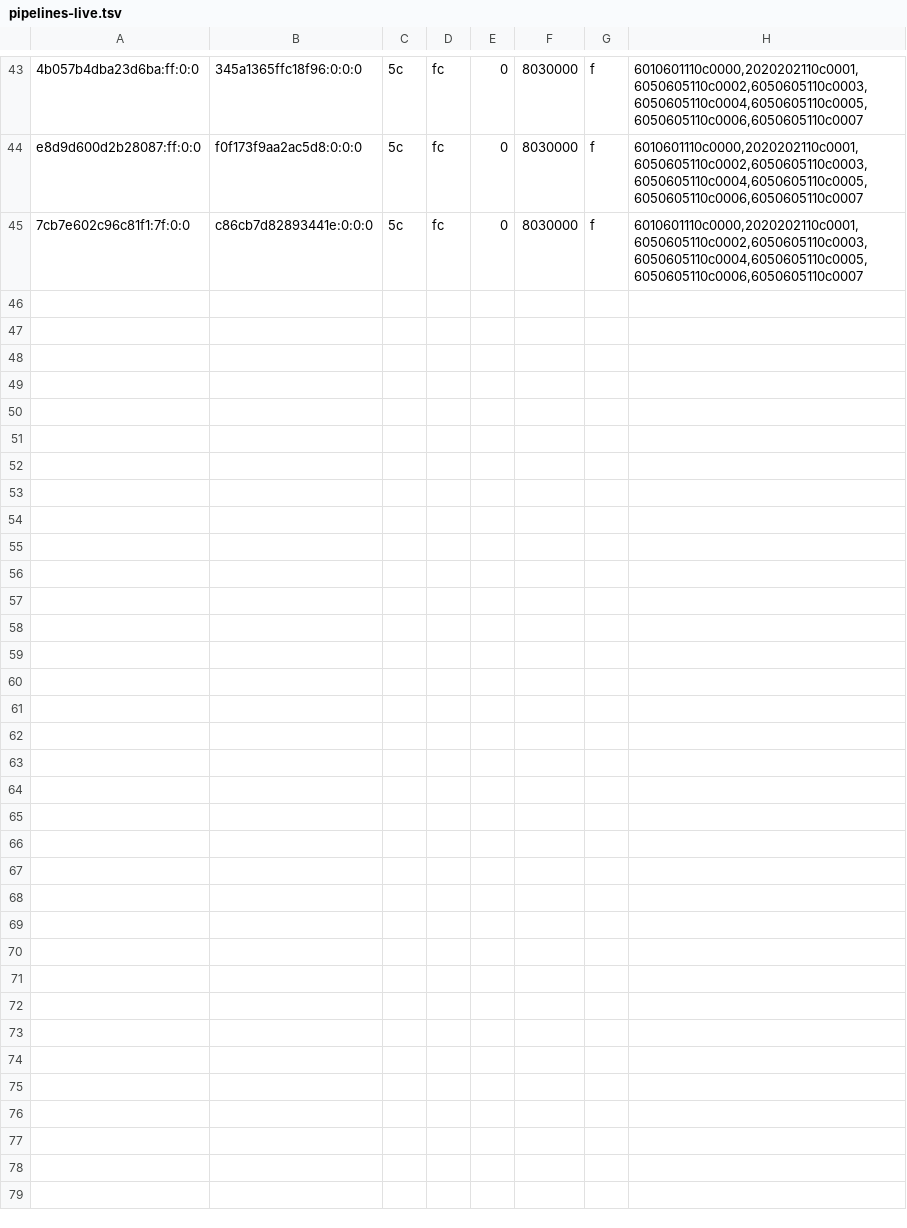
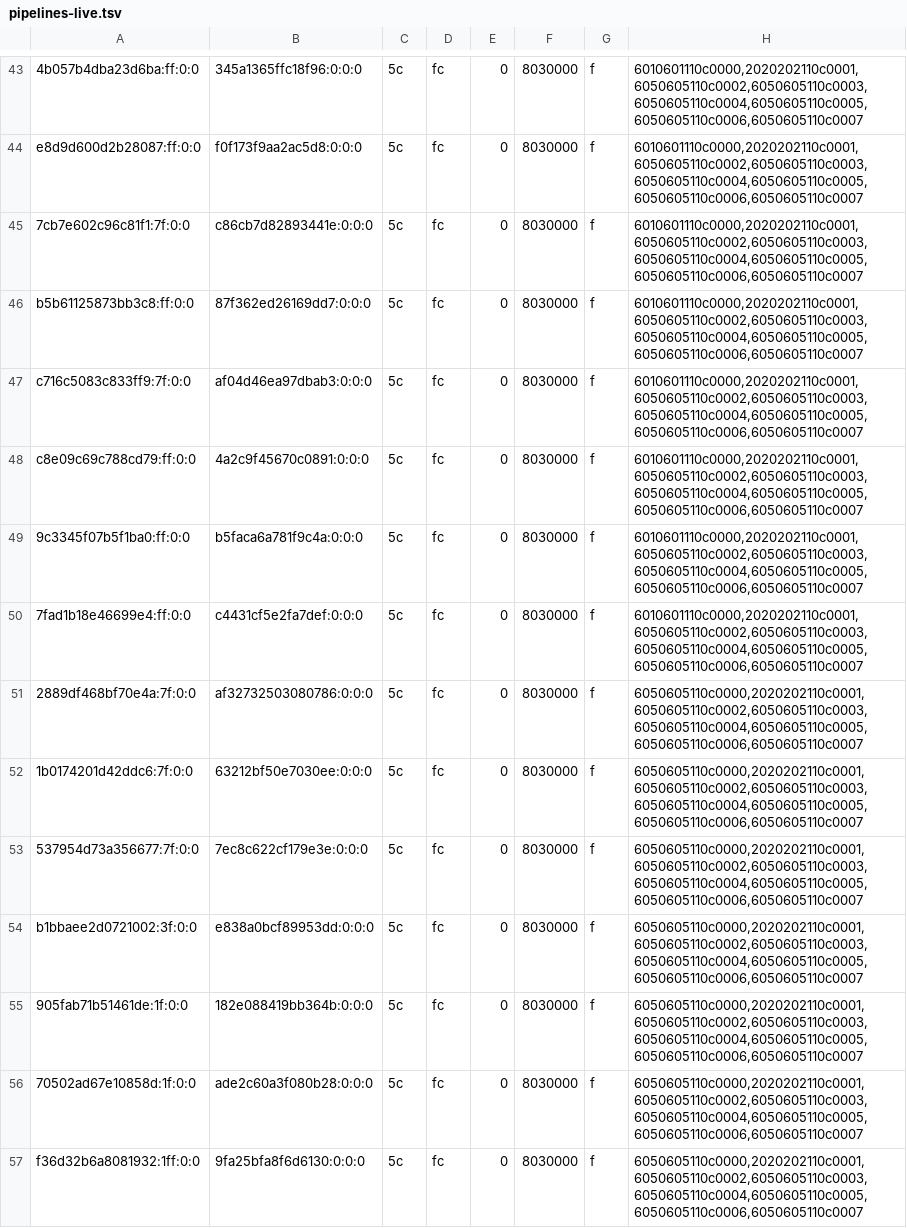
Before and after one commit to justr4mzi/mush8, a TSV file: smoke/39732401764/pipelines-live.tsv, drawn as a sheet; only a part is shown, gaps mark what is left out; the diff covers the shown part only; the diff names each change by its address in the sheet, - before the commit and + after, or states it on an @@ line.

Commit message:
smoke logs 39732401764

```diff
--- a/smoke/39732401764/pipelines-live.tsv
+++ b/smoke/39732401764/pipelines-live.tsv
+row 46: b5b61125873bb3c8:ff:0:0 | 87f362ed26169dd7:0:0:0 | 5c | fc | 0 | 8030000 | f | 6010601110c0000,2020202110c0001,6050605110c0002,6050605110c0003,6050605110c0004,6050605110c0005,6050605110c0006,6050605110c0007
+row 47: c716c5083c833ff9:7f:0:0 | af04d46ea97dbab3:0:0:0 | 5c | fc | 0 | 8030000 | f | 6010601110c0000,2020202110c0001,6050605110c0002,6050605110c0003,6050605110c0004,6050605110c0005,6050605110c0006,6050605110c0007
+row 48: c8e09c69c788cd79:ff:0:0 | 4a2c9f45670c0891:0:0:0 | 5c | fc | 0 | 8030000 | f | 6010601110c0000,2020202110c0001,6050605110c0002,6050605110c0003,6050605110c0004,6050605110c0005,6050605110c0006,6050605110c0007
+row 49: 9c3345f07b5f1ba0:ff:0:0 | b5faca6a781f9c4a:0:0:0 | 5c | fc | 0 | 8030000 | f | 6010601110c0000,2020202110c0001,6050605110c0002,6050605110c0003,6050605110c0004,6050605110c0005,6050605110c0006,6050605110c0007
+row 50: 7fad1b18e46699e4:ff:0:0 | c4431cf5e2fa7def:0:0:0 | 5c | fc | 0 | 8030000 | f | 6010601110c0000,2020202110c0001,6050605110c0002,6050605110c0003,6050605110c0004,6050605110c0005,6050605110c0006,6050605110c0007
+row 51: 2889df468bf70e4a:7f:0:0 | af32732503080786:0:0:0 | 5c | fc | 0 | 8030000 | f | 6050605110c0000,2020202110c0001,6050605110c0002,6050605110c0003,6050605110c0004,6050605110c0005,6050605110c0006,6050605110c0007
+row 52: 1b0174201d42ddc6:7f:0:0 | 63212bf50e7030ee:0:0:0 | 5c | fc | 0 | 8030000 | f | 6050605110c0000,2020202110c0001,6050605110c0002,6050605110c0003,6050605110c0004,6050605110c0005,6050605110c0006,6050605110c0007
+row 53: 537954d73a356677:7f:0:0 | 7ec8c622cf179e3e:0:0:0 | 5c | fc | 0 | 8030000 | f | 6050605110c0000,2020202110c0001,6050605110c0002,6050605110c0003,6050605110c0004,6050605110c0005,6050605110c0006,6050605110c0007
+row 54: b1bbaee2d0721002:3f:0:0 | e838a0bcf89953dd:0:0:0 | 5c | fc | 0 | 8030000 | f | 6050605110c0000,2020202110c0001,6050605110c0002,6050605110c0003,6050605110c0004,6050605110c0005,6050605110c0006,6050605110c0007
+row 55: 905fab71b51461de:1f:0:0 | 182e088419bb364b:0:0:0 | 5c | fc | 0 | 8030000 | f | 6050605110c0000,2020202110c0001,6050605110c0002,6050605110c0003,6050605110c0004,6050605110c0005,6050605110c0006,6050605110c0007
+row 56: 70502ad67e10858d:1f:0:0 | ade2c60a3f080b28:0:0:0 | 5c | fc | 0 | 8030000 | f | 6050605110c0000,2020202110c0001,6050605110c0002,6050605110c0003,6050605110c0004,6050605110c0005,6050605110c0006,6050605110c0007
+row 57: f36d32b6a8081932:1ff:0:0 | 9fa25bfa8f6d6130:0:0:0 | 5c | fc | 0 | 8030000 | f | 6050605110c0000,2020202110c0001,6050605110c0002,6050605110c0003,6050605110c0004,6050605110c0005,6050605110c0006,6050605110c0007
```
Also changed, not shown: 11 added rows elsewhere in this file, 2 other files.
